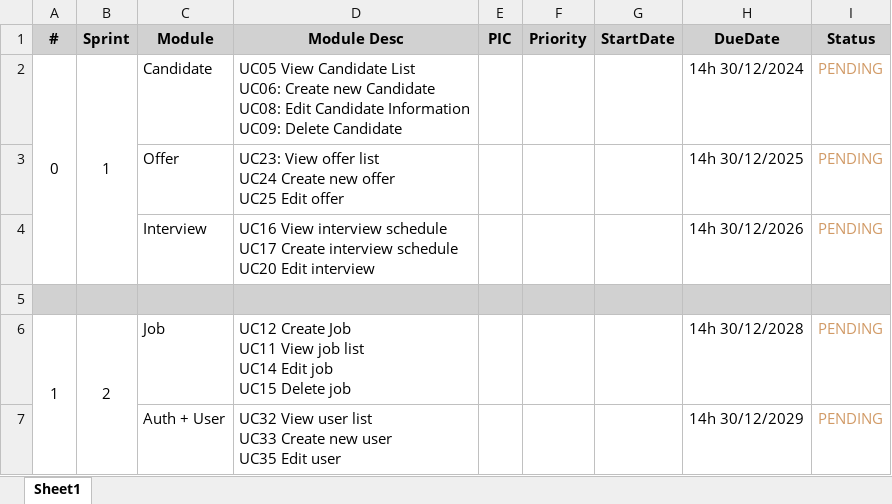
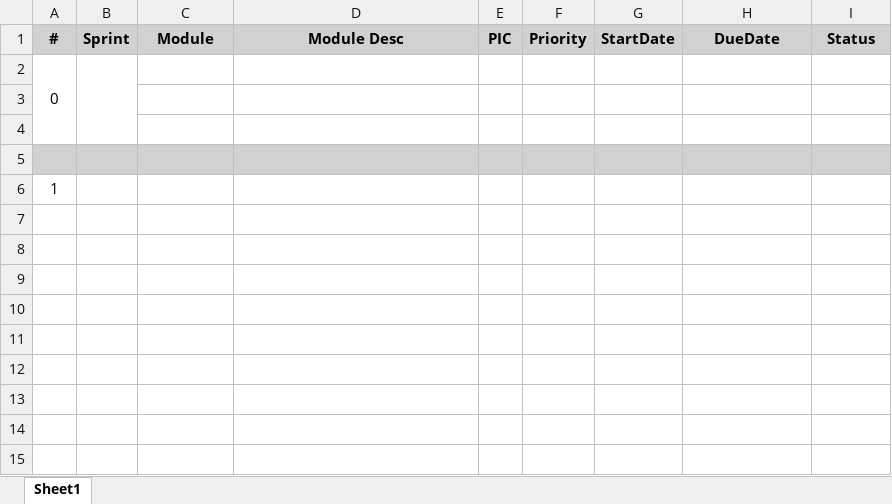
Before and after one commit to MrAn1204/InterviewManagementSystem, an Excel workbook: docs/planning/planning.xlsx, sheet Sheet1, drawn as a sheet; values as stored, in another font and other column widths than the file's, no borders; removed rows and columns are numbered as before the commit, all else as after; ↵ is a line break in a cell; the diff names each change by its address in the sheet, - before the commit and + after, or states it on an @@ line.

```diff
--- a/docs/planning/planning.xlsx (sheet Sheet1)
+++ b/docs/planning/planning.xlsx (sheet Sheet1)
-row 2: 0 | 1 | Candidate | UC05 View Candidate List ↵ UC06: Create new Candidate ↵ UC08: Edit Candidate Information ↵ UC09: Delete Candidate |  |  |  | 14h 30/12/2024 | PENDING
-row 3:  |  | Offer | UC23: View offer list ↵ UC24 Create new offer ↵ UC25 Edit offer |  |  |  | 14h 30/12/2025 | PENDING
-row 4:  |  | Interview | UC16 View interview schedule ↵ UC17 Create interview schedule ↵ UC20 Edit interview |  |  |  | 14h 30/12/2026 | PENDING
+row 2: 0
-A3:I3 fill: #D1D1D1
+A3:I3 fill: none
-row 4: 1 | 2 | Job | UC12 Create Job ↵ UC11 View job list ↵ UC14 Edit job ↵ UC15 Delete job |  |  |  | 14h 30/12/2028 | PENDING
+row 4: (empty)
-A6:A7 merged
-B6:B7 merged
-A5:I5 fill: none
+A5:I5 fill: #D1D1D1
-row 5:  |  | Auth + User | UC32 View user list ↵ UC33 Create new user ↵ UC35 Edit user |  |  |  | 14h 30/12/2029 | PENDING
+row 5: (empty)
+row 6: 1
```
Also changed, not shown: 23 other files.
